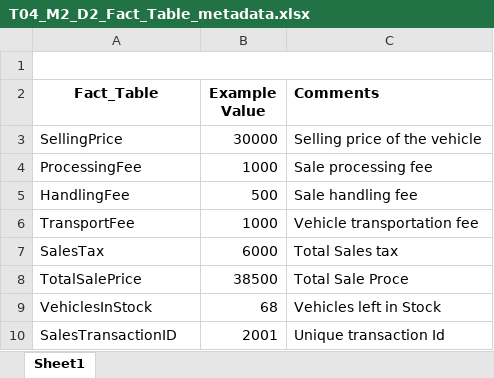
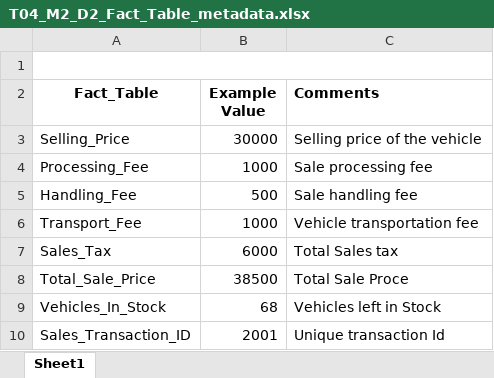
Before and after one commit to InduTiwari01/SEIS732, an Excel workbook: T04_M2_D2_MDM_Metadata_files/T04_M2_D2_Fact_Table_metadata.xlsx, sheet Sheet1, drawn as a sheet; values as stored, in another font and other column widths than the file's, no borders; conditional formats not drawn; the diff names each change by its address in the sheet, - before the commit and + after, or states it on an @@ line.

Commit message:
minor update

```diff
--- a/T04_M2_D2_MDM_Metadata_files/T04_M2_D2_Fact_Table_metadata.xlsx (sheet Sheet1)
+++ b/T04_M2_D2_MDM_Metadata_files/T04_M2_D2_Fact_Table_metadata.xlsx (sheet Sheet1)
-A3 (Fact_Table): SellingPrice
+A3 (Fact_Table): Selling_Price
-A4 (Fact_Table): ProcessingFee
+A4 (Fact_Table): Processing_Fee
-A5 (Fact_Table): HandlingFee
+A5 (Fact_Table): Handling_Fee
-A6 (Fact_Table): TransportFee
+A6 (Fact_Table): Transport_Fee
-A7 (Fact_Table): SalesTax
+A7 (Fact_Table): Sales_Tax
-A8 (Fact_Table): TotalSalePrice
+A8 (Fact_Table): Total_Sale_Price
-A9 (Fact_Table): VehiclesInStock
+A9 (Fact_Table): Vehicles_In_Stock
-A10 (Fact_Table): SalesTransactionID
+A10 (Fact_Table): Sales_Transaction_ID
```
